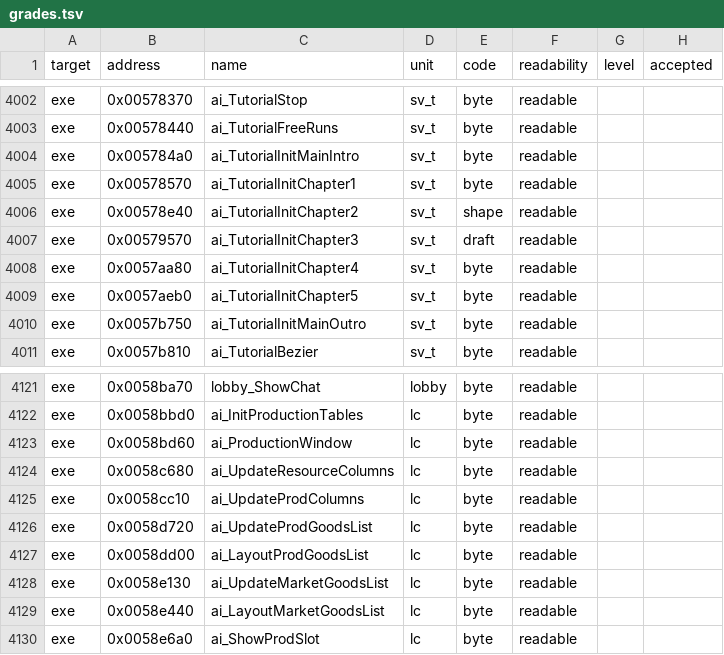
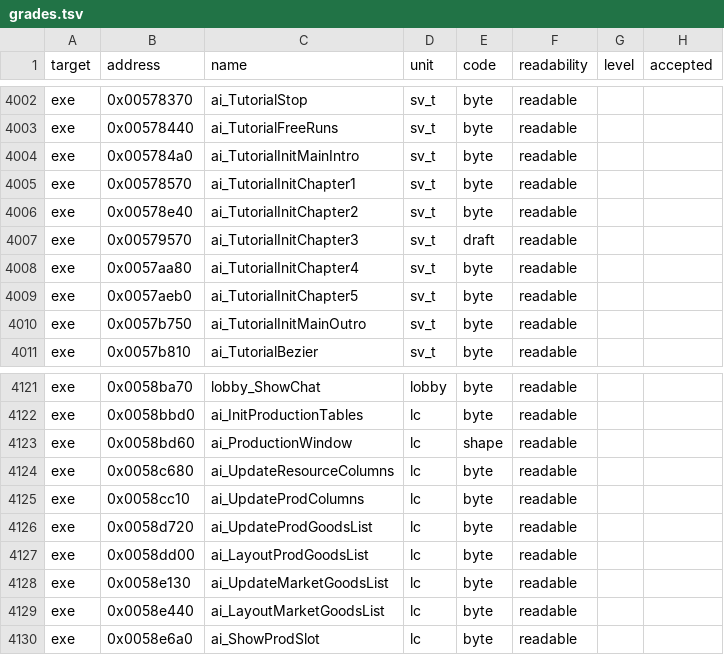
Before and after one commit to guildhaus/reguild, a TSV file: ledger/grades.tsv, drawn as a sheet; only a part is shown, gaps mark what is left out; the diff covers the shown part only.

```diff
--- a/ledger/grades.tsv
+++ b/ledger/grades.tsv
@@ -4005,3 +4005,3 @@ exe	0x005784a0	ai_TutorialInitMainIntro	sv_t	byte	readable
 exe	0x00578570	ai_TutorialInitChapter1	sv_t	byte	readable		
-exe	0x00578e40	ai_TutorialInitChapter2	sv_t	shape	readable		
+exe	0x00578e40	ai_TutorialInitChapter2	sv_t	byte	readable		
 exe	0x00579570	ai_TutorialInitChapter3	sv_t	draft	readable		
@@ -4122,3 +4122,3 @@ exe	0x0058ba70	lobby_ShowChat	lobby	byte	readable
 exe	0x0058bbd0	ai_InitProductionTables	lc	byte	readable		
-exe	0x0058bd60	ai_ProductionWindow	lc	byte	readable		
+exe	0x0058bd60	ai_ProductionWindow	lc	shape	readable		
 exe	0x0058c680	ai_UpdateResourceColumns	lc	byte	readable		
```
Also changed, not shown: 5 edited cells elsewhere in this file.
